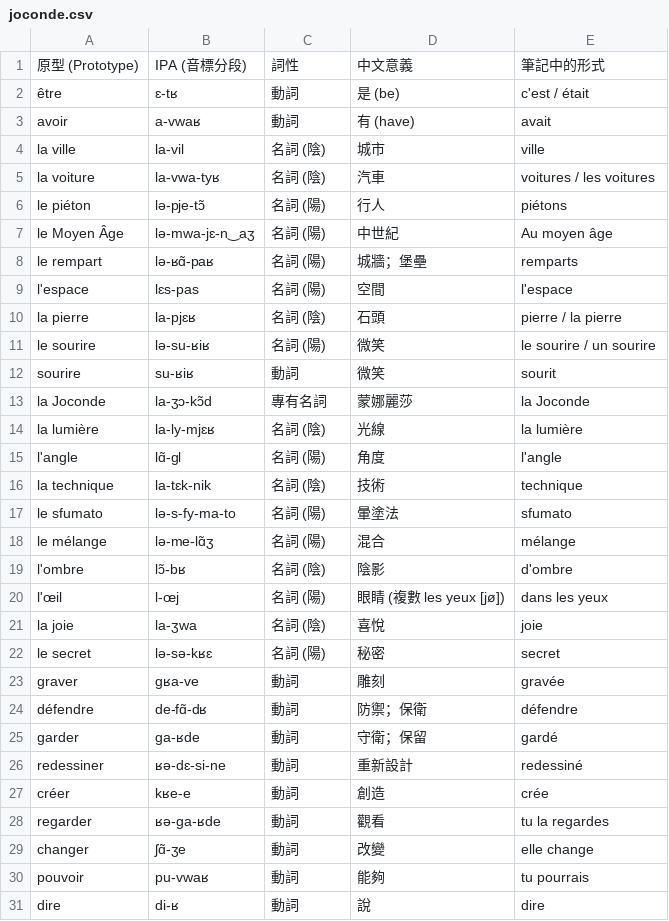
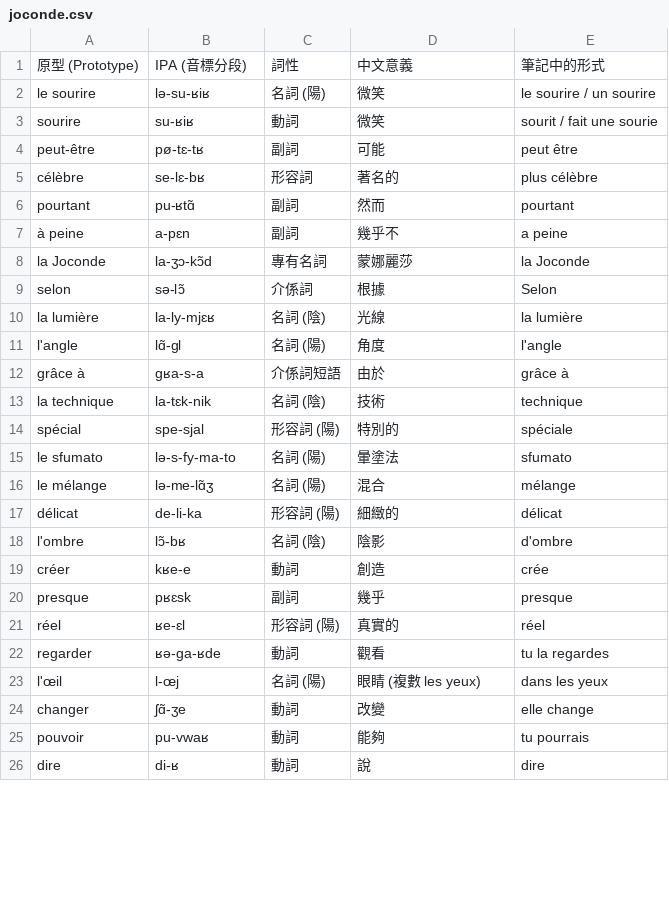
Before and after one commit to fangdongyzu/flashcardfromexcel, a CSV file: others/joconde.csv, drawn as a sheet; only a part is shown; the diff covers the shown part only.

Commit message:
Update joconde.csv

```diff
--- a/others/joconde.csv
+++ b/others/joconde.csv
@@ -1,29 +1,24 @@
 原型 (Prototype),IPA (音標分段),詞性,中文意義,筆記中的形式
-être,ɛ-tʁ,動詞,是 (be),c'est / était
-avoir,a-vwaʁ,動詞,有 (have),avait
-la ville,la-vil,名詞 (陰),城市,ville
-la voiture,la-vwa-tyʁ,名詞 (陰),汽車,voitures / les voitures
-le piéton,lə-pje-tɔ̃,名詞 (陽),行人,piétons
-le Moyen Âge,lə-mwa-jɛ-n‿aʒ,名詞 (陽),中世紀,Au moyen âge
-le rempart,lə-ʁɑ̃-paʁ,名詞 (陽),城牆；堡壘,remparts
-l'espace,lɛs-pas,名詞 (陽),空間,l'espace
-la pierre,la-pjɛʁ,名詞 (陰),石頭,pierre / la pierre
 le sourire,lə-su-ʁiʁ,名詞 (陽),微笑,le sourire / un sourire
-sourire,su-ʁiʁ,動詞,微笑,sourit
+sourire,su-ʁiʁ,動詞,微笑,sourit / fait une sourie
+peut-être,pø-tɛ-tʁ,副詞,可能,peut être
+célèbre,se-lɛ-bʁ,形容詞,著名的,plus célèbre
+pourtant,pu-ʁtɑ̃,副詞,然而,pourtant
+à peine,a-pɛn,副詞,幾乎不,a peine
 la Joconde,la-ʒɔ-kɔ̃d,專有名詞,蒙娜麗莎,la Joconde
+selon,sə-lɔ̃,介係詞,根據,Selon
 la lumière,la-ly-mjɛʁ,名詞 (陰),光線,la lumière
 l'angle,lɑ̃-ɡl,名詞 (陽),角度,l'angle
+grâce à,ɡʁa-s-a,介係詞短語,由於,grâce à
 la technique,la-tɛk-nik,名詞 (陰),技術,technique
+spécial,spe-sjal,形容詞 (陽),特別的,spéciale
 le sfumato,lə-s-fy-ma-to,名詞 (陽),暈塗法,sfumato
 le mélange,lə-me-lɑ̃ʒ,名詞 (陽),混合,mélange
+délicat,de-li-ka,形容詞 (陽),細緻的,délicat
 l'ombre,lɔ̃-bʁ,名詞 (陰),陰影,d'ombre
-l'œil,l-œj,名詞 (陽),眼睛 (複數 les yeux [jø]),dans les yeux
-la joie,la-ʒwa,名詞 (陰),喜悅,joie
-le secret,lə-sə-kʁɛ,名詞 (陽),秘密,secret
-graver,ɡʁa-ve,動詞,雕刻,gravée
-défendre,de-fɑ̃-dʁ,動詞,防禦；保衛,défendre
-garder,ɡa-ʁde,動詞,守衛；保留,gardé
-redessiner,ʁə-dɛ-si-ne,動詞,重新設計,redessiné
 créer,kʁe-e,動詞,創造,crée
+presque,pʁɛsk,副詞,幾乎,presque
+réel,ʁe-ɛl,形容詞 (陽),真實的,réel
 regarder,ʁə-ɡa-ʁde,動詞,觀看,tu la regardes
+l'œil,l-œj,名詞 (陽),眼睛 (複數 les yeux),dans les yeux
 changer,ʃɑ̃-ʒe,動詞,改變,elle change
```
Also changed, not shown: 1 added row, 11 removed rows and 4 edited cells elsewhere in this file.
